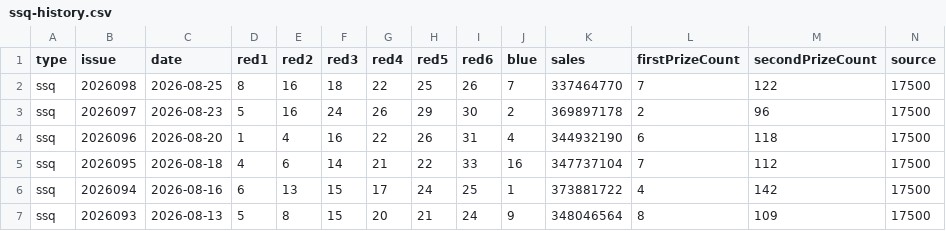
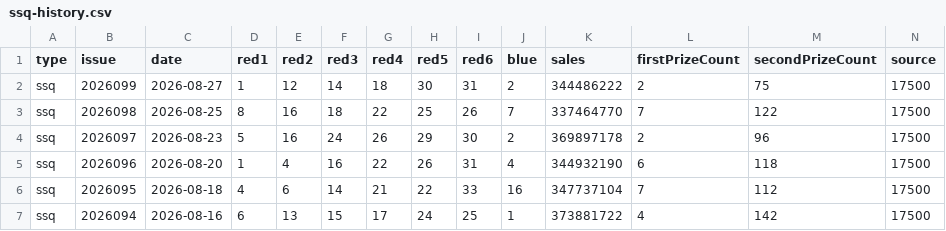
Before and after one commit to sfqin/lottery_ticket, a CSV file: data/ssq-history.csv, drawn as a sheet; only a part is shown; the shorter side is filled out with more unchanged rows.

```diff
--- a/data/ssq-history.csv
+++ b/data/ssq-history.csv
@@ -1,2 +1,3 @@
 type,issue,date,red1,red2,red3,red4,red5,red6,blue,sales,firstPrizeCount,secondPrizeCount,source
+ssq,2026099,2026-08-27,1,12,14,18,30,31,2,344486222,2,75,17500
 ssq,2026098,2026-08-25,8,16,18,22,25,26,7,337464770,7,122,17500
```
Also changed, not shown: data/ssq-arena.csv.
